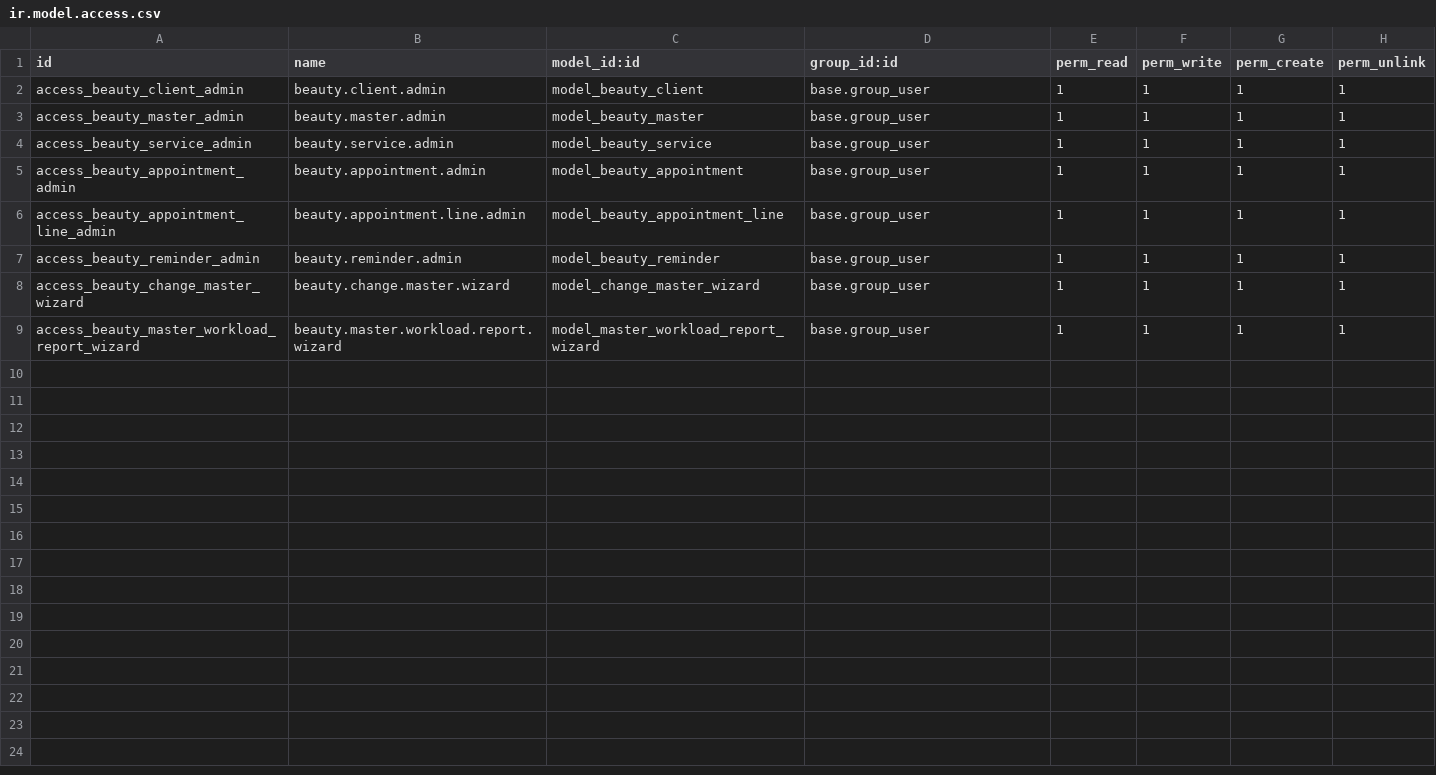
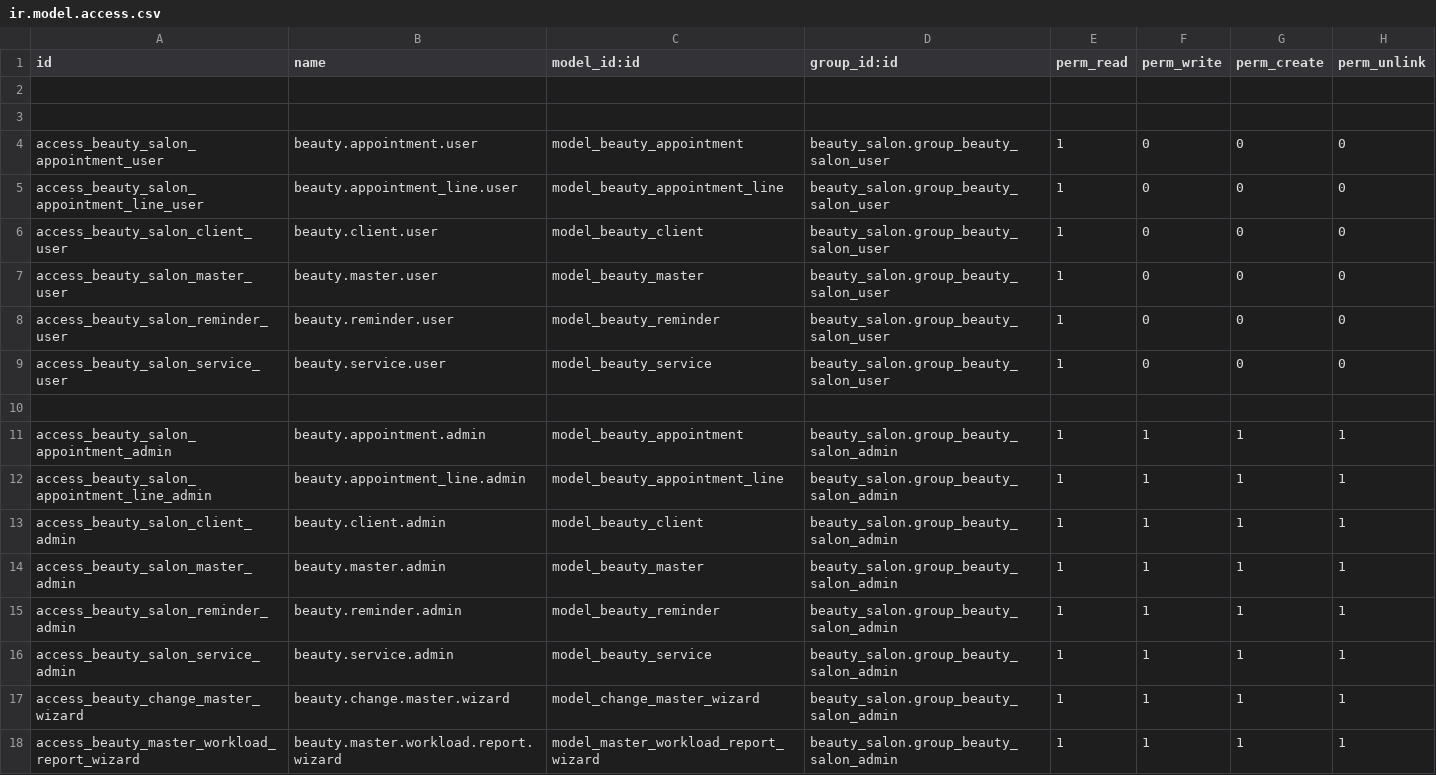
Before and after one commit to vetalo555/odoo, a CSV file: beauty_salon/security/ir.model.access.csv, drawn as a sheet.

```diff
--- a/beauty_salon/security/ir.model.access.csv
+++ b/beauty_salon/security/ir.model.access.csv
@@ -1,9 +1,18 @@
 id,name,model_id:id,group_id:id,perm_read,perm_write,perm_create,perm_unlink
-access_beauty_client_admin,beauty.client.admin,model_beauty_client,base.group_user,1,1,1,1
-access_beauty_master_admin,beauty.master.admin,model_beauty_master,base.group_user,1,1,1,1
-access_beauty_service_admin,beauty.service.admin,model_beauty_service,base.group_user,1,1,1,1
-access_beauty_appointment_admin,beauty.appointment.admin,model_beauty_appointment,base.group_user,1,1,1,1
-access_beauty_appointment_line_admin,beauty.appointment.line.admin,model_beauty_appointment_line,base.group_user,1,1,1,1
-access_beauty_reminder_admin,beauty.reminder.admin,model_beauty_reminder,base.group_user,1,1,1,1
-access_beauty_change_master_wizard,beauty.change.master.wizard,model_change_master_wizard,base.group_user,1,1,1,1
-access_beauty_master_workload_report_wizard,beauty.master.workload.report.wizard,model_master_workload_report_wizard,base.group_user,1,1,1,1
+
+
+access_beauty_salon_appointment_user,beauty.appointment.user,model_beauty_appointment,beauty_salon.group_beauty_salon_user,1,0,0,0
+access_beauty_salon_appointment_line_user,beauty.appointment_line.user,model_beauty_appointment_line,beauty_salon.group_beauty_salon_user,1,0,0,0
+access_beauty_salon_client_user,beauty.client.user,model_beauty_client,beauty_salon.group_beauty_salon_user,1,0,0,0
+access_beauty_salon_master_user,beauty.master.user,model_beauty_master,beauty_salon.group_beauty_salon_user,1,0,0,0
+access_beauty_salon_reminder_user,beauty.reminder.user,model_beauty_reminder,beauty_salon.group_beauty_salon_user,1,0,0,0
+access_beauty_salon_service_user,beauty.service.user,model_beauty_service,beauty_salon.group_beauty_salon_user,1,0,0,0
+
+access_beauty_salon_appointment_admin,beauty.appointment.admin,model_beauty_appointment,beauty_salon.group_beauty_salon_admin,1,1,1,1
+access_beauty_salon_appointment_line_admin,beauty.appointment_line.admin,model_beauty_appointment_line,beauty_salon.group_beauty_salon_admin,1,1,1,1
+access_beauty_salon_client_admin,beauty.client.admin,model_beauty_client,beauty_salon.group_beauty_salon_admin,1,1,1,1
+access_beauty_salon_master_admin,beauty.master.admin,model_beauty_master,beauty_salon.group_beauty_salon_admin,1,1,1,1
+access_beauty_salon_reminder_admin,beauty.reminder.admin,model_beauty_reminder,beauty_salon.group_beauty_salon_admin,1,1,1,1
+access_beauty_salon_service_admin,beauty.service.admin,model_beauty_service,beauty_salon.group_beauty_salon_admin,1,1,1,1
+access_beauty_change_master_wizard,beauty.change.master.wizard,model_change_master_wizard,beauty_salon.group_beauty_salon_admin,1,1,1,1
+access_beauty_master_workload_report_wizard,beauty.master.workload.report.wizard,model_master_workload_report_wizard,beauty_salon.group_beauty_salon_admin,1,1,1,1
```
Also changed, not shown: 8 other files.
